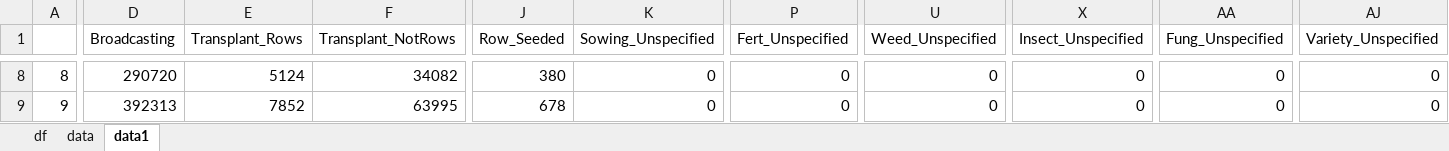
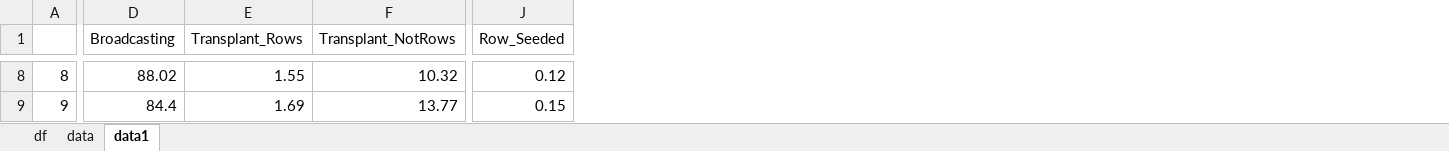
Before and after one commit to AchiniWathsala/Forecasting_Paddy_Production, an Excel workbook: df.xlsx, sheet data1, drawn as a sheet; only a part is shown, gaps mark what is left out; values as stored, in another font and other column widths than the file's, no cell formats; the diff covers the shown part only; the diff names each change by its address in the sheet, - before the commit and + after, or states it on an @@ line.

```diff
--- a/df.xlsx (sheet data1)
+++ b/df.xlsx (sheet data1)
-column K (Sowing_Unspecified), rows 8-9: 0 | 0
-column P (Fert_Unspecified), rows 8-9: 0 | 0
-column U (Weed_Unspecified), rows 8-9: 0 | 0
-column X (Insect_Unspecified), rows 8-9: 0 | 0
-column AA (Fung_Unspecified), rows 8-9: 0 | 0
-column AJ (Variety_Unspecified), rows 8-9: 0 | 0
-D8 (Broadcasting): 290720
+D8 (Broadcasting): 88.02
-E8 (Transplant_Rows): 5124
+E8 (Transplant_Rows): 1.55
-F8 (Transplant_NotRows): 34082
+F8 (Transplant_NotRows): 10.32
-J8 (Row_Seeded): 380
+J8 (Row_Seeded): 0.12
-D9 (Broadcasting): 392313
+D9 (Broadcasting): 84.4
-E9 (Transplant_Rows): 7852
+E9 (Transplant_Rows): 1.69
-F9 (Transplant_NotRows): 63995
+F9 (Transplant_NotRows): 13.77
-J9 (Row_Seeded): 678
+J9 (Row_Seeded): 0.15
```
Also changed, not shown: 1297 edited cells elsewhere in this sheet, sheet df, sheet data, cell formats, data/paddy_production_data.xlsx, 1 other file.
